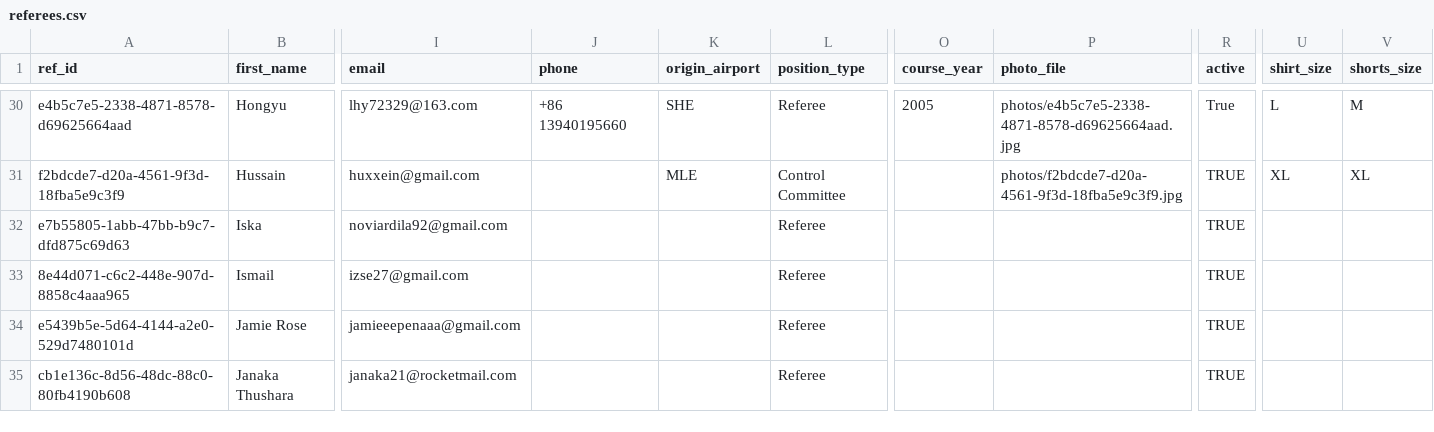
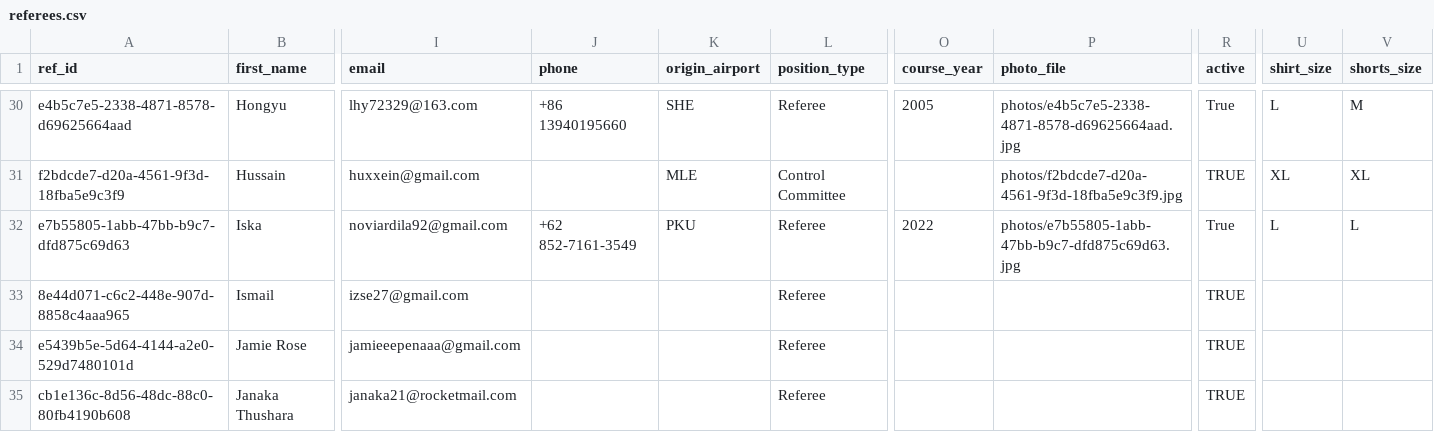
Before and after one commit to avcbeach/referee-database, a CSV file: data/referees.csv, drawn as a sheet; only a part is shown, gaps mark what is left out; the diff names each change by its address in the sheet, - before the commit and + after, or states it on an @@ line.

Commit message:
Update referees.csv via referee app

```diff
--- a/data/referees.csv
+++ b/data/referees.csv
-J32 (phone): (empty)
+J32 (phone): +62 852-7161-3549
-K32 (origin_airport): (empty)
+K32 (origin_airport): PKU
-O32 (course_year): (empty)
+O32 (course_year): 2022
-P32 (photo_file): (empty)
+P32 (photo_file): photos/e7b55805-1abb-47bb-b9c7-dfd875c69d63.jpg
-R32 (active): TRUE
+R32 (active): True
-U32 (shirt_size): (empty)
+U32 (shirt_size): L
-V32 (shorts_size): (empty)
+V32 (shorts_size): L
```
